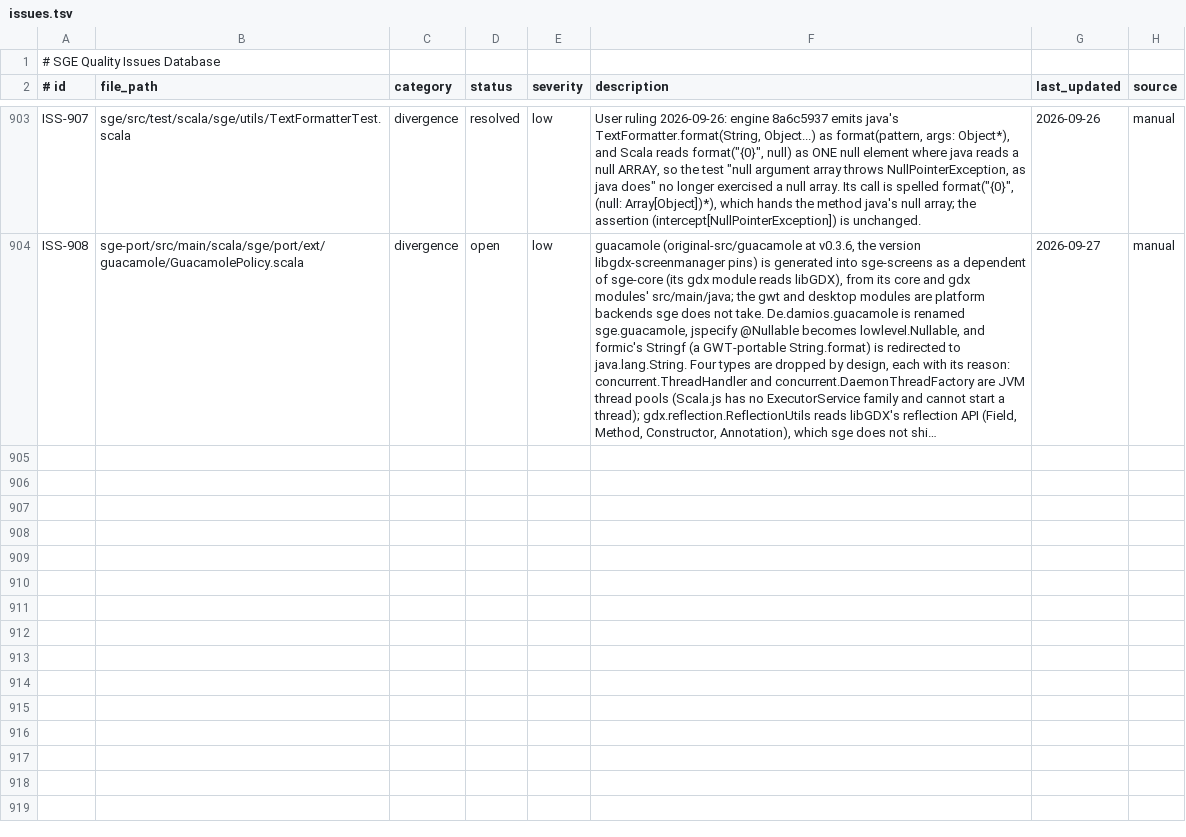
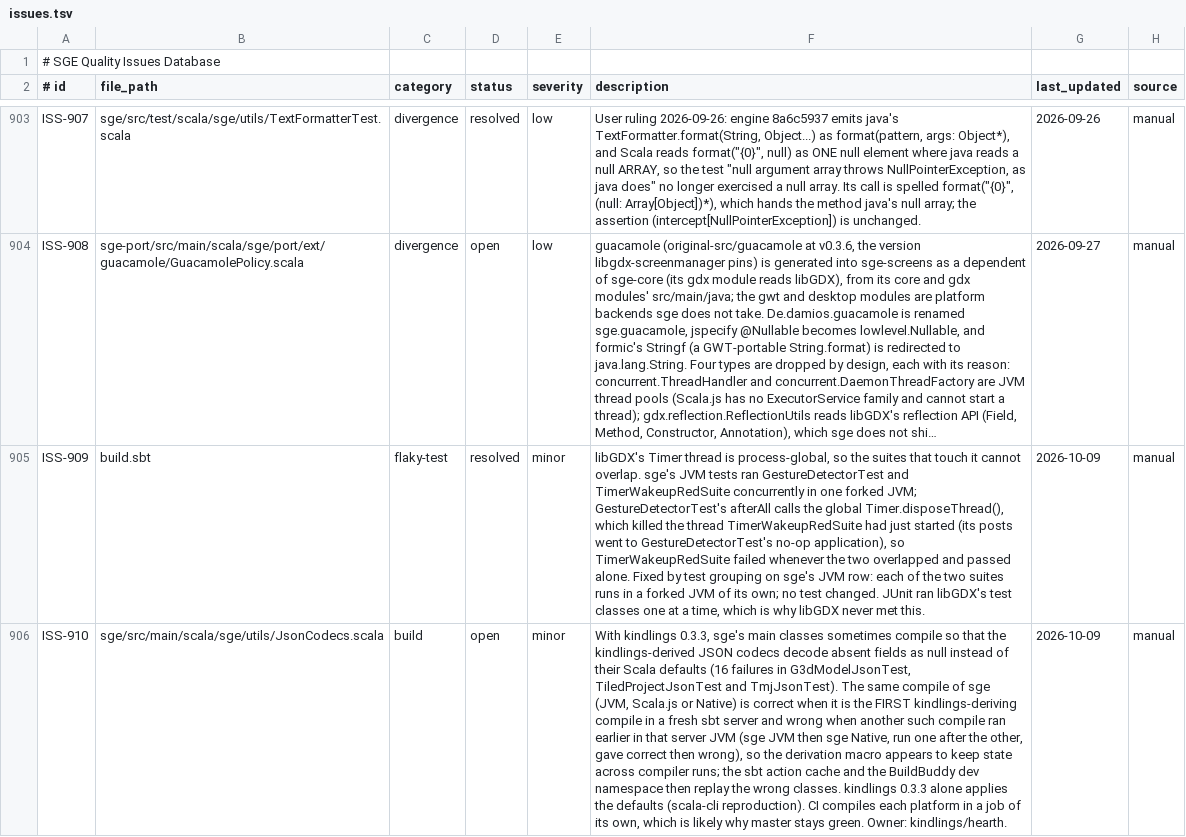
Before and after one commit to kubuszok/sge, a TSV file: .rescale/data/issues.tsv, drawn as a sheet; only a part is shown, gaps mark what is left out; long unchanged cells end in …; the diff names each change by its address in the sheet, - before the commit and + after, or states it on an @@ line.

Commit message:
sge JVM tests: the suites that touch the global Timer thread run in forked JVMs of their own (TimerWakeupRedSuite failures beside GestureDetectorTest 1 -> 0)
libGDX's Timer thread is process-global, so the suites that touch it cannot
overlap. GestureDetectorTest's afterAll calls Timer.disposeThread(), which
killed the thread TimerWakeupRedSuite had just started whenever the two ran
concurrently in one forked JVM; together they failed every time, apart they
pass. No test changed (ISS-909). ISS-910 records kindlings 0.3.3 codecs that
decode absent fields as null when sge is not the first kindlings-deriving
compile in an sbt server.

```diff
--- a/.rescale/data/issues.tsv
+++ b/.rescale/data/issues.tsv
+row 905: ISS-909 | build.sbt | flaky-test | resolved | minor | libGDX's Timer thread is process-global, so the suites that touch it cannot overlap. sge's JVM tests ran GestureDetectorTest and TimerWakeupRedSuite concurrently in one forked JVM; GestureDetectorTest's afterAll calls the global Timer.disposeThread(), which killed the thread TimerWakeupRedSuite had just started (its posts went to GestureDetectorTest's no-op application), so TimerWakeupRedSuite failed whenever the two overlapped and passed alone. Fixed by test grouping on sge's JVM row: each of the two suites runs in a forked JVM of its own; no test changed. JUnit ran libGDX's test classes one at a time, which is why libGDX never met this. | 2026-10-09 | manual
+row 906: ISS-910 | sge/src/main/scala/sge/utils/JsonCodecs.scala | build | open | minor | With kindlings 0.3.3, sge's main classes sometimes compile so that the kindlings-derived JSON codecs decode absent fields as null instead of their Scala defaults (16 failures in G3dModelJsonTest, TiledProjectJsonTest and TmjJsonTest). The same compile of sge (JVM, Scala.js or Native) is correct when it is the FIRST kindlings-deriving compile in a fresh sbt server and wrong when another such compile ran earlier in that server JVM (sge JVM then sge Native, run one after the other, gave correct then wrong), so the derivation macro appears to keep state across compiler runs; the sbt action cache and the BuildBuddy dev namespace then replay the wrong classes. kindlings 0.3.3 alone applies the defaults (scala-cli reproduction). CI compiles each platform in a job of its own, which is likely why master stays green. Owner: kindlings/hearth. | 2026-10-09 | manual
```
Also changed, not shown: 1 other file.
